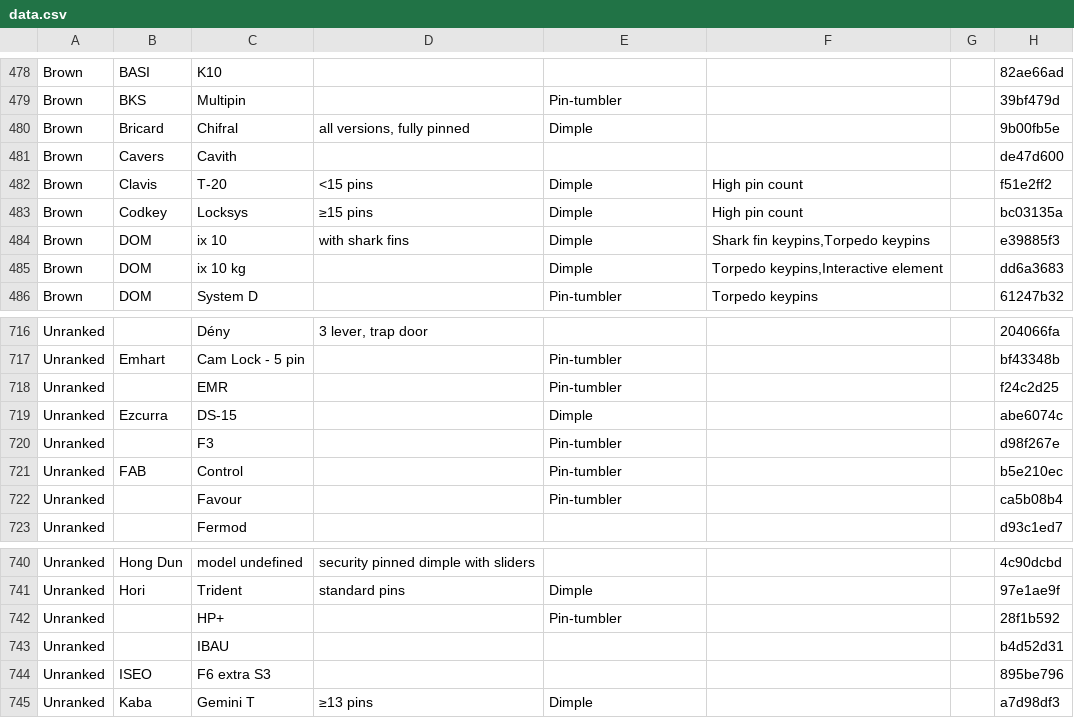
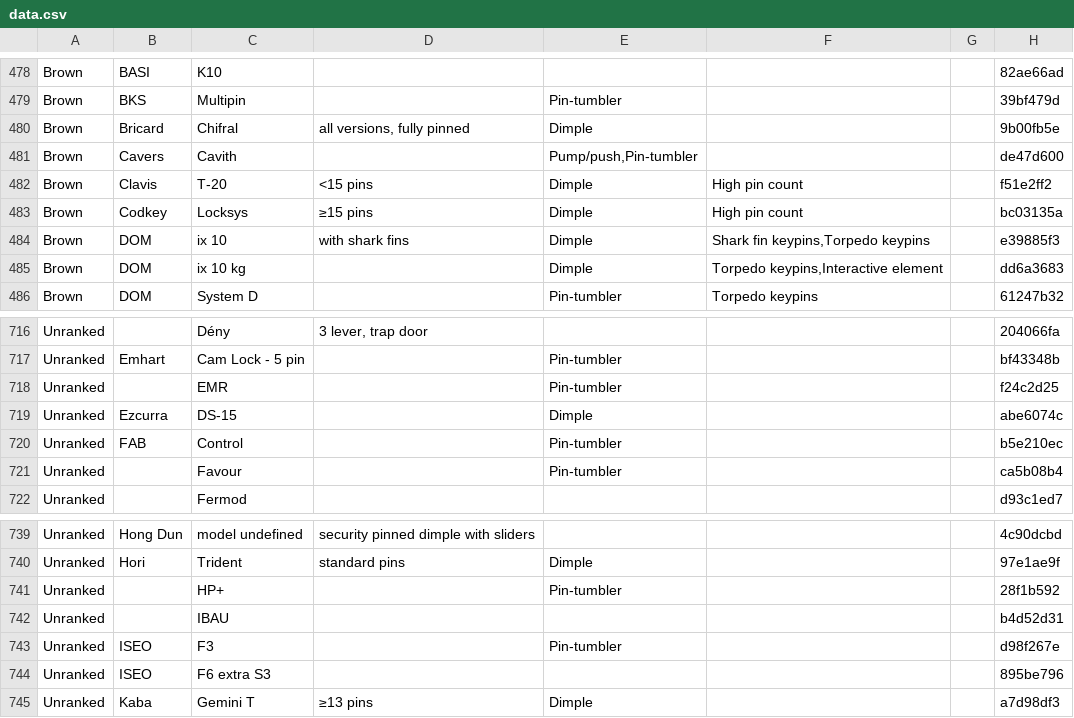
Before and after one commit to Lockpickers-United/lpu-belt-explorer, a CSV file: data.csv, drawn as a sheet; only a part is shown, gaps mark what is left out.

```diff
--- a/data.csv
+++ b/data.csv
@@ -480,3 +480,3 @@ Brown,BKS,Multipin,,Pin-tumbler,,,39bf479d
 Brown,Bricard,Chifral,"all versions, fully pinned",Dimple,,,9b00fb5e
-Brown,Cavers,Cavith,,,,,de47d600
+Brown,Cavers,Cavith,,"Pump/push,Pin-tumbler",,,de47d600
 Brown,Clavis,T-20,"<15 pins",Dimple,"High pin count",,f51e2ff2
@@ -719,3 +719,2 @@ Unranked,,EMR,,Pin-tumbler,,,f24c2d25
 Unranked,Ezcurra,DS-15,,Dimple,,,abe6074c
-Unranked,,F3,,Pin-tumbler,,,d98f267e
 Unranked,FAB,Control,,Pin-tumbler,,,b5e210ec
@@ -743,2 +742,3 @@ Unranked,,HP+,,Pin-tumbler,,,28f1b592
 Unranked,,IBAU,,,,,b4d52d31
+Unranked,ISEO,F3,,Pin-tumbler,,,d98f267e
 Unranked,ISEO,"F6 extra S3",,,,,895be796
```
Also changed, not shown: media.csv, 6 other files.
